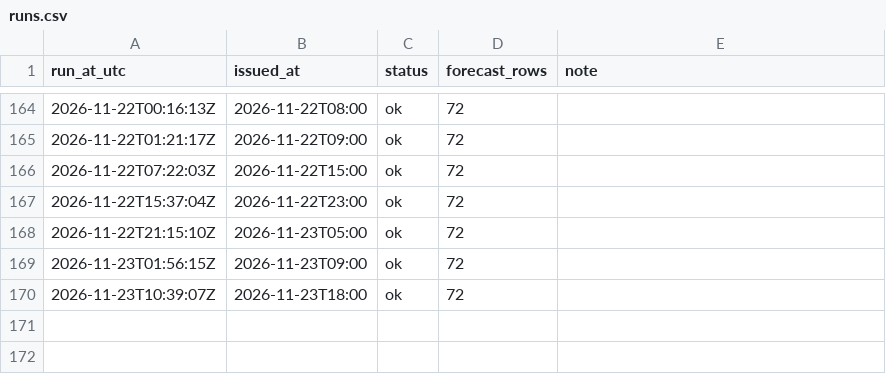
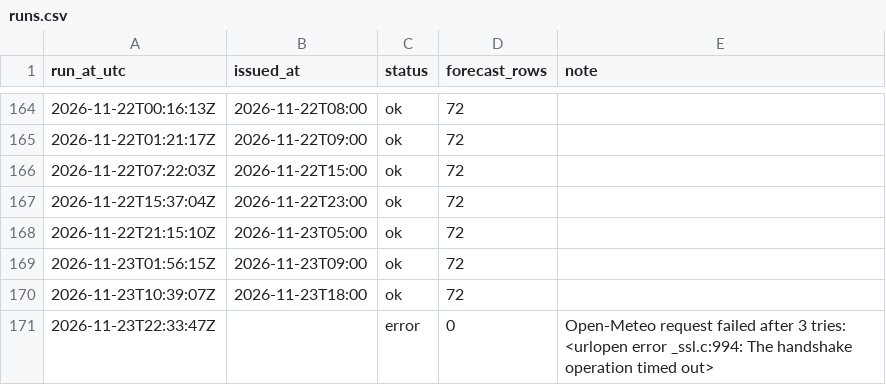
Before and after one commit to farah-aleya/seri-iskandar-weather, a CSV file: data/runs.csv, drawn as a sheet; only a part is shown, gaps mark what is left out; the diff names each change by its address in the sheet, - before the commit and + after, or states it on an @@ line.

```diff
--- a/data/runs.csv
+++ b/data/runs.csv
+row 171: 2026-11-23T22:33:47Z |  | error | 0 | Open-Meteo request failed after 3 tries: <urlopen error _ssl.c:994: The handshake operation timed out>
```
